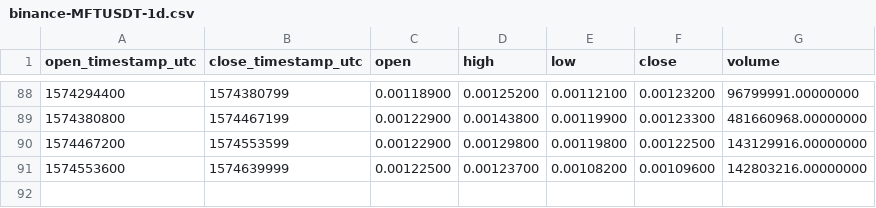
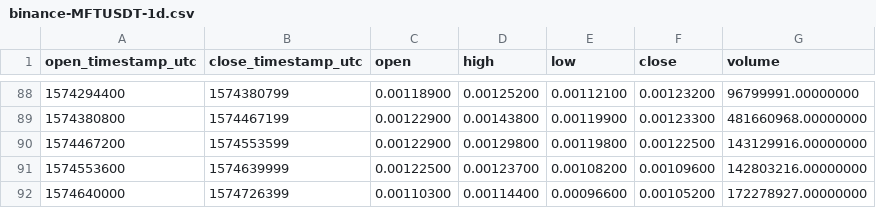
Before and after one commit to cryptobigbro/binance-MFTUSDT, a CSV file: binance-MFTUSDT-1d.csv, drawn as a sheet; only a part is shown, gaps mark what is left out; the diff names each change by its address in the sheet, - before the commit and + after, or states it on an @@ line.

```diff
--- a/binance-MFTUSDT-1d.csv
+++ b/binance-MFTUSDT-1d.csv
+row 92: 1574640000 | 1574726399 | 0.00110300 | 0.00114400 | 0.00096600 | 0.00105200 | 172278927.00000000
```
Also changed, not shown: binance-MFTUSDT-1h.csv.
